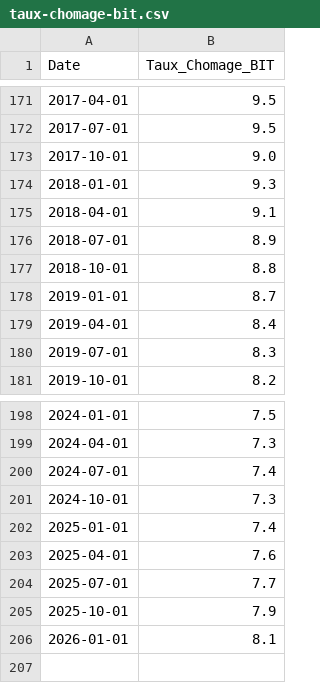
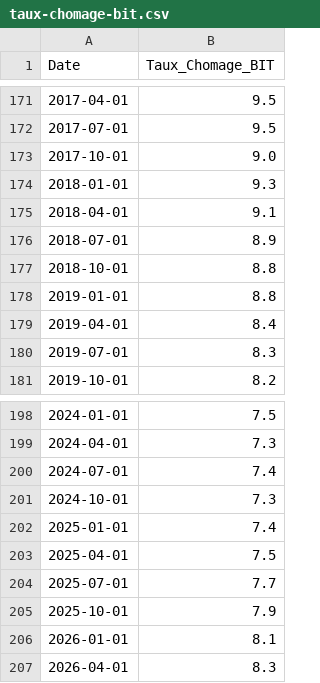
Before and after one commit to baptistesoulard/housing-market, a CSV file: data_manual_input/taux-chomage-bit.csv, drawn as a sheet; only a part is shown, gaps mark what is left out.

```diff
--- a/data_manual_input/taux-chomage-bit.csv
+++ b/data_manual_input/taux-chomage-bit.csv
@@ -177,3 +177,3 @@ Date,Taux_Chomage_BIT
 2018-10-01,8.8
-2019-01-01,8.7
+2019-01-01,8.8
 2019-04-01,8.4
@@ -202,3 +202,3 @@ Date,Taux_Chomage_BIT
 2025-01-01,7.4
-2025-04-01,7.6
+2025-04-01,7.5
 2025-07-01,7.7
@@ -206 +206,2 @@ Date,Taux_Chomage_BIT
 2026-01-01,8.1
+2026-04-01,8.3
```
